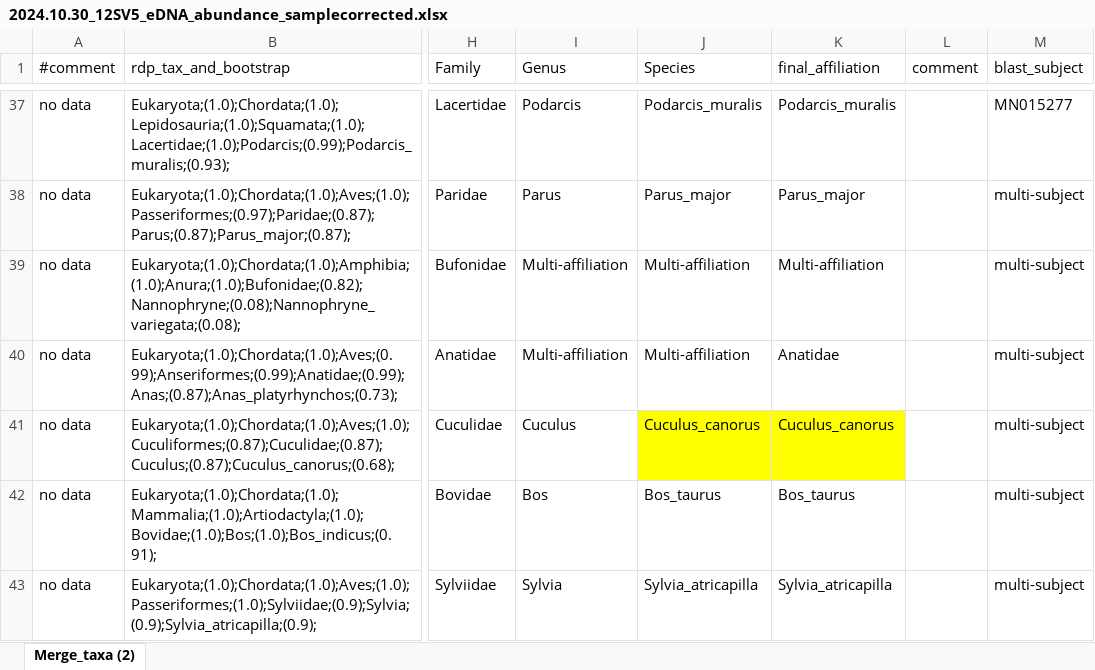
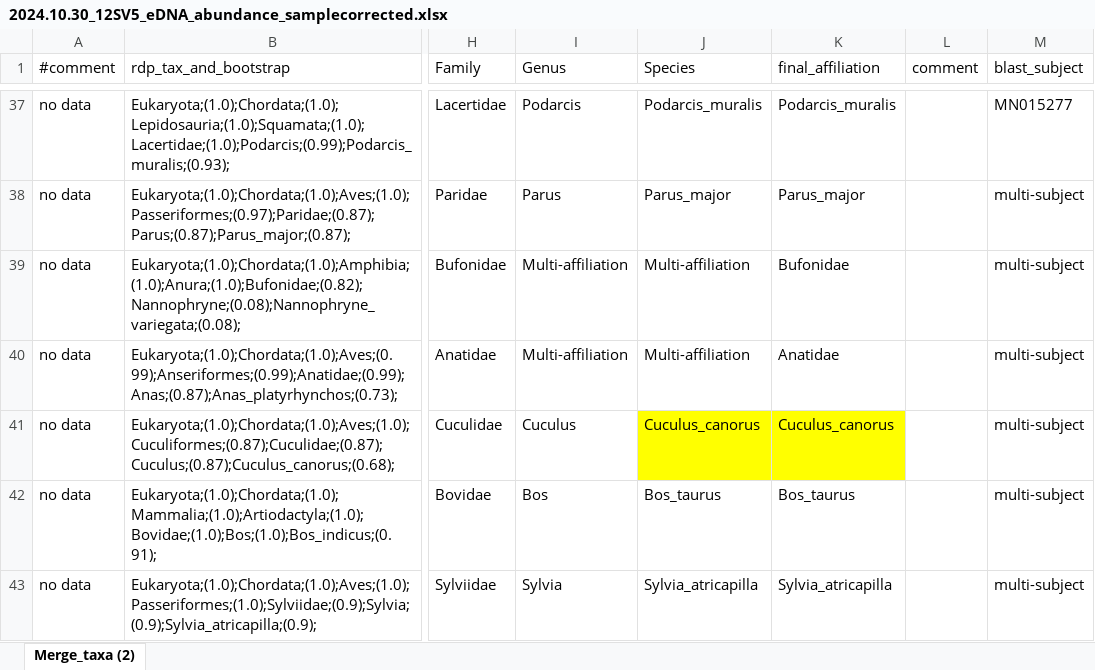
Before and after one commit to aoberard/BERARD_eDNA_substrates, an Excel workbook: data/raw-data/2024.10.30_12SV5_eDNA_abundance_samplecorrected.xlsx, sheet Merge_taxa (2), drawn as a sheet; only a part is shown, gaps mark what is left out; values as stored, in another font and other column widths than the file's, no borders; the diff names each change by its address in the sheet, - before the commit and + after, or states it on an @@ line.

Commit message:
script cleaning - data description

```diff
--- a/data/raw-data/2024.10.30_12SV5_eDNA_abundance_samplecorrected.xlsx (sheet Merge_taxa (2))
+++ b/data/raw-data/2024.10.30_12SV5_eDNA_abundance_samplecorrected.xlsx (sheet Merge_taxa (2))
-K39 (final_affiliation): Multi-affiliation
+K39 (final_affiliation): Bufonidae
```
Also changed, not shown: 6 other files.
